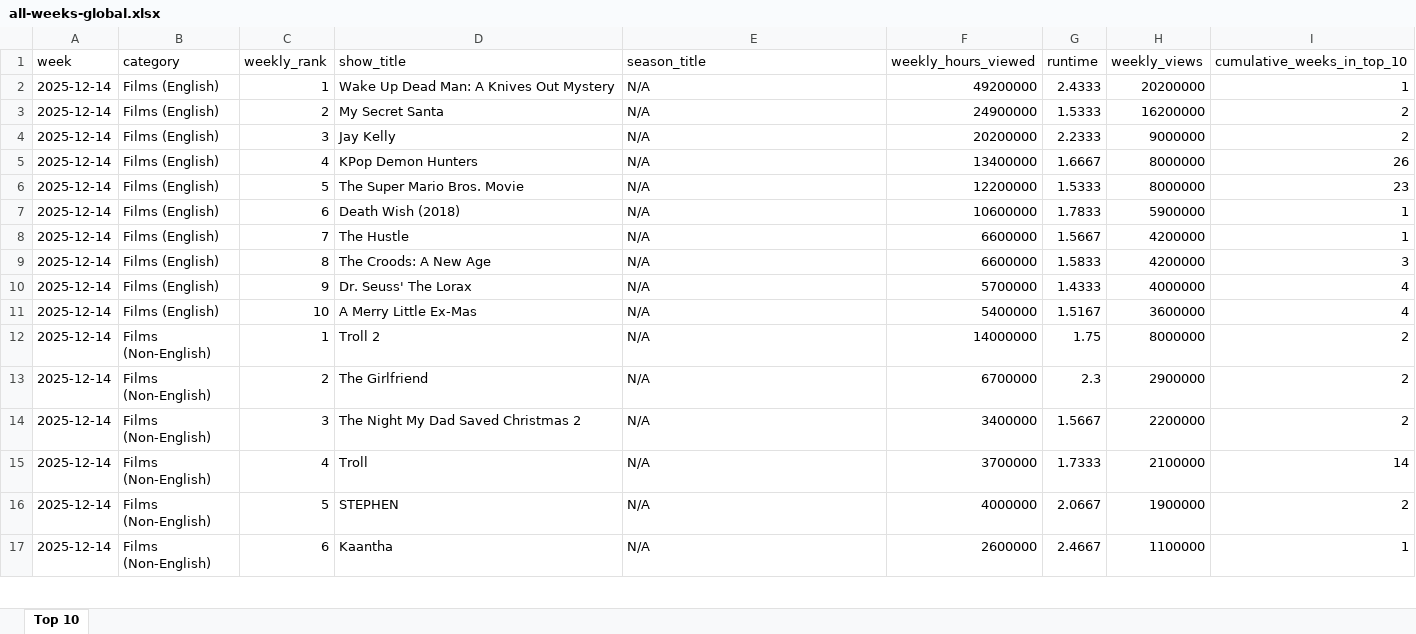
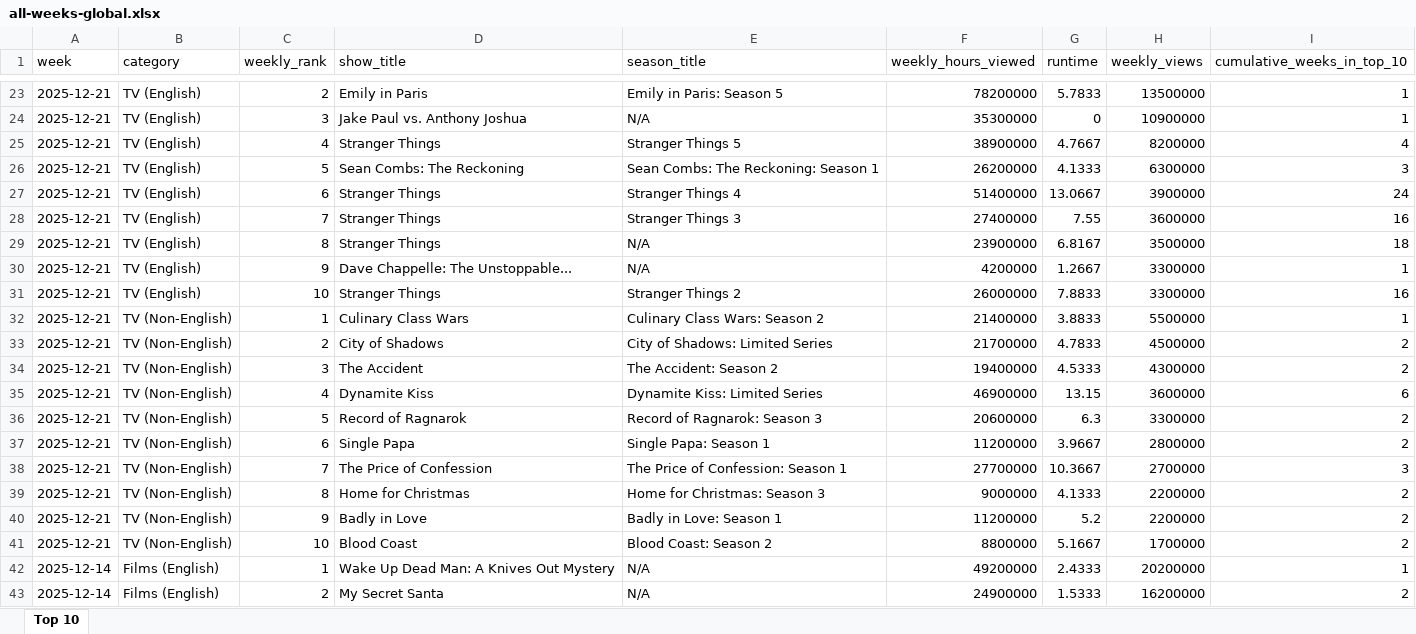
Before and after one commit to lerocha/netflixdb, an Excel workbook: src/main/resources/reports/all-weeks-global.xlsx, sheet Top 10, drawn as a sheet; only a part is shown, gaps mark what is left out; the shorter side is filled out with more unchanged rows; values as stored, in another font and other column widths than the file's, no borders; the diff covers the shown part only; the diff names each change by its address in the sheet, - before the commit and + after, or states it on an @@ line.

```diff
--- a/src/main/resources/reports/all-weeks-global.xlsx (sheet Top 10)
+++ b/src/main/resources/reports/all-weeks-global.xlsx (sheet Top 10)
+row 23: 2025-12-21 | TV (English) | 2 | Emily in Paris | Emily in Paris: Season 5 | 78200000 | 5.7833 | 13500000 | 1
+row 24: 2025-12-21 | TV (English) | 3 | Jake Paul vs. Anthony Joshua | N/A | 35300000 | 0 | 10900000 | 1
+row 25: 2025-12-21 | TV (English) | 4 | Stranger Things | Stranger Things 5 | 38900000 | 4.7667 | 8200000 | 4
+row 26: 2025-12-21 | TV (English) | 5 | Sean Combs: The Reckoning | Sean Combs: The Reckoning: Season 1 | 26200000 | 4.1333 | 6300000 | 3
+row 27: 2025-12-21 | TV (English) | 6 | Stranger Things | Stranger Things 4 | 51400000 | 13.0667 | 3900000 | 24
+row 28: 2025-12-21 | TV (English) | 7 | Stranger Things | Stranger Things 3 | 27400000 | 7.55 | 3600000 | 16
+row 29: 2025-12-21 | TV (English) | 8 | Stranger Things | N/A | 23900000 | 6.8167 | 3500000 | 18
+row 30: 2025-12-21 | TV (English) | 9 | Dave Chappelle: The Unstoppable... | N/A | 4200000 | 1.2667 | 3300000 | 1
+row 31: 2025-12-21 | TV (English) | 10 | Stranger Things | Stranger Things 2 | 26000000 | 7.8833 | 3300000 | 16
+row 32: 2025-12-21 | TV (Non-English) | 1 | Culinary Class Wars | Culinary Class Wars: Season 2 | 21400000 | 3.8833 | 5500000 | 1
+row 33: 2025-12-21 | TV (Non-English) | 2 | City of Shadows | City of Shadows: Limited Series | 21700000 | 4.7833 | 4500000 | 2
+row 34: 2025-12-21 | TV (Non-English) | 3 | The Accident | The Accident: Season 2 | 19400000 | 4.5333 | 4300000 | 2
+row 35: 2025-12-21 | TV (Non-English) | 4 | Dynamite Kiss | Dynamite Kiss: Limited Series | 46900000 | 13.15 | 3600000 | 6
+row 36: 2025-12-21 | TV (Non-English) | 5 | Record of Ragnarok | Record of Ragnarok: Season 3 | 20600000 | 6.3 | 3300000 | 2
+row 37: 2025-12-21 | TV (Non-English) | 6 | Single Papa | Single Papa: Season 1 | 11200000 | 3.9667 | 2800000 | 2
+row 38: 2025-12-21 | TV (Non-English) | 7 | The Price of Confession | The Price of Confession: Season 1 | 27700000 | 10.3667 | 2700000 | 3
+row 39: 2025-12-21 | TV (Non-English) | 8 | Home for Christmas | Home for Christmas: Season 3 | 9000000 | 4.1333 | 2200000 | 2
+row 40: 2025-12-21 | TV (Non-English) | 9 | Badly in Love | Badly in Love: Season 1 | 11200000 | 5.2 | 2200000 | 2
+row 41: 2025-12-21 | TV (Non-English) | 10 | Blood Coast | Blood Coast: Season 2 | 8800000 | 5.1667 | 1700000 | 2
```
Also changed, not shown: 21 added rows and 1 edited cell elsewhere in this sheet.
